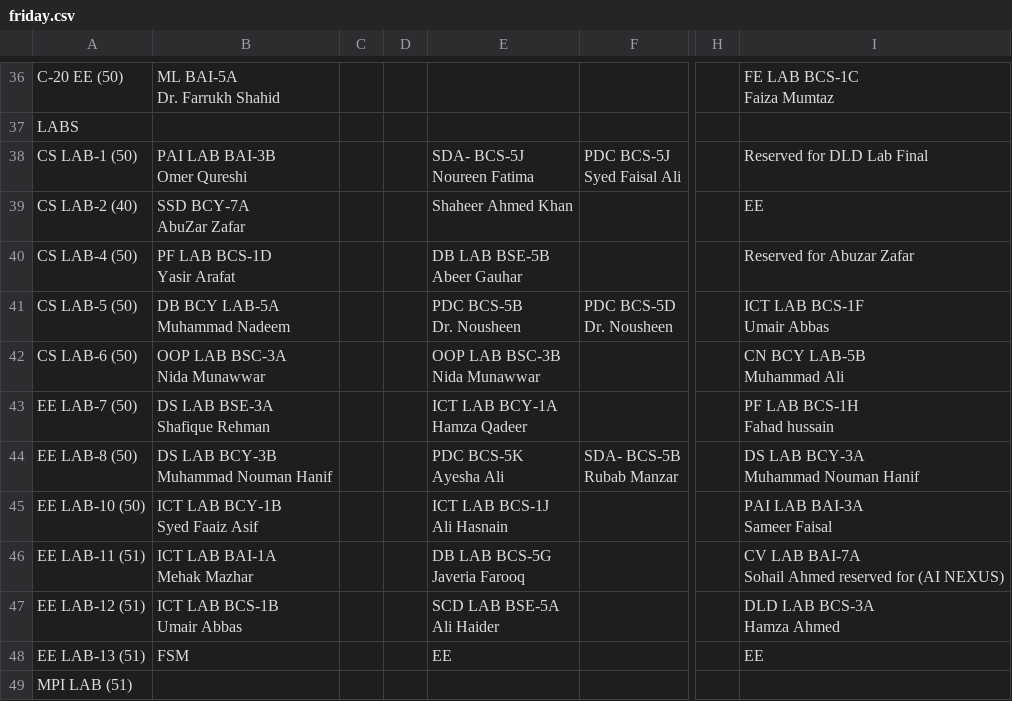
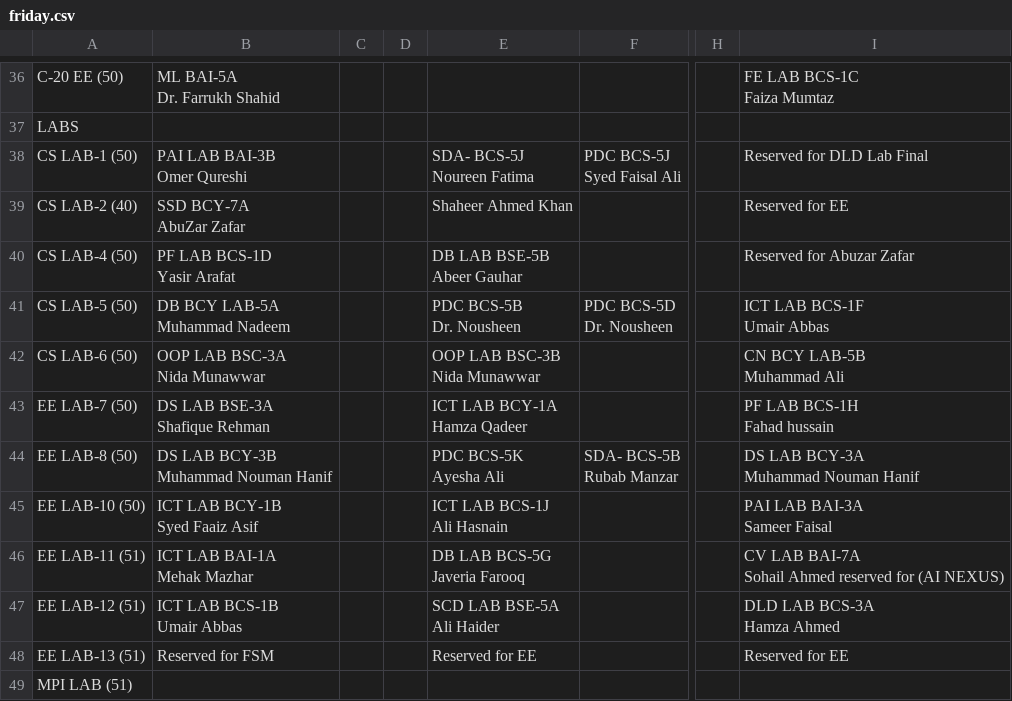
Before and after one commit to Seharish-Fatima/ScheduleSavvy, a CSV file: timetables/friday.csv, drawn as a sheet; only a part is shown, gaps mark what is left out; the diff names each change by its address in the sheet, - before the commit and + after, or states it on an @@ line.

Commit message:
code refactored - friday day in process

```diff
--- a/timetables/friday.csv
+++ b/timetables/friday.csv
-I39: EE
+I39: Reserved for EE
-B48: FSM
+B48: Reserved for FSM
-E48: EE
+E48: Reserved for EE
-I48: EE
+I48: Reserved for EE
```
Also changed, not shown: timetables/thursday.csv, timetables/wednesday.csv, 1 other file.
